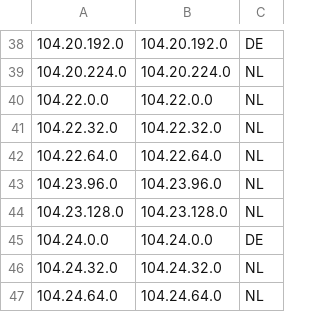
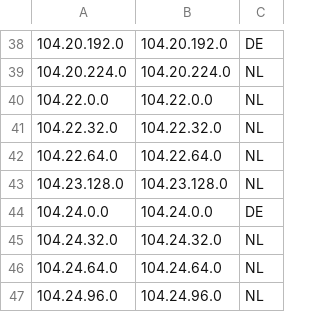
Before and after one commit to xiao33521/cloudflare, a CSV file: Xiao.csv, drawn as a sheet; only a part is shown, gaps mark what is left out; the shorter side is filled out with more unchanged rows; the diff names each change by its address in the sheet, - before the commit and + after, or states it on an @@ line.

Commit message:
Update Xiao.csv

```diff
--- a/Xiao.csv
+++ b/Xiao.csv
-row 43: 104.23.96.0 | 104.23.96.0 | NL
```
